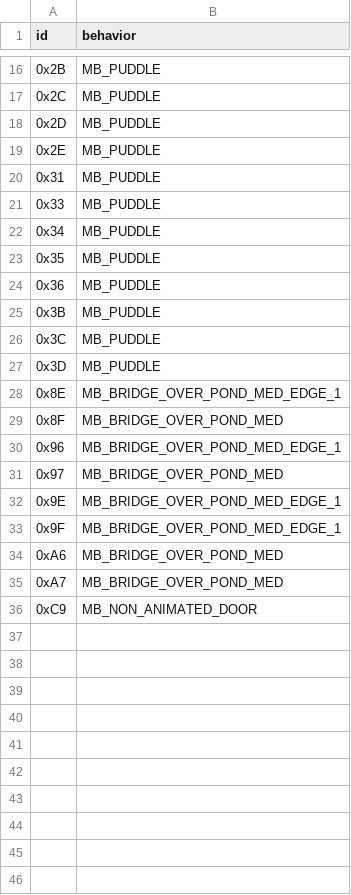
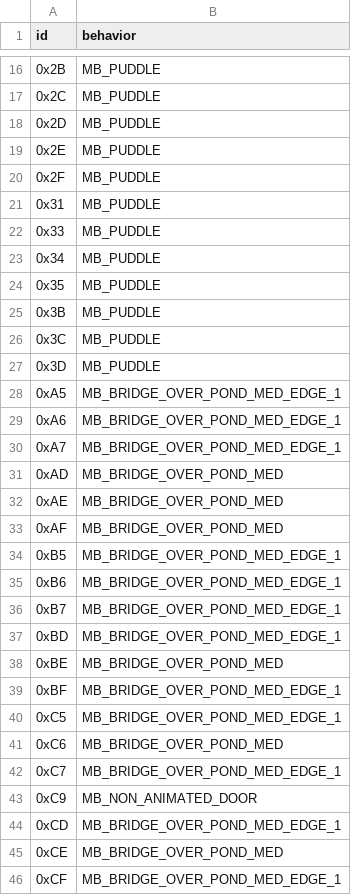
Before and after one commit to fisham-org/pokeemerald-expansion-features, a CSV file: raw-tilesets/swamp/attributes.csv, drawn as a sheet; only a part is shown, gaps mark what is left out.

Commit message:
update raw tilesets with latest + animations

```diff
--- a/raw-tilesets/swamp/attributes.csv
+++ b/raw-tilesets/swamp/attributes.csv
@@ -19,2 +19,3 @@ id,behavior
 0x2E,MB_PUDDLE
+0x2F,MB_PUDDLE
 0x31,MB_PUDDLE
@@ -23,3 +24,2 @@ id,behavior
 0x35,MB_PUDDLE
-0x36,MB_PUDDLE
 0x3B,MB_PUDDLE
@@ -27,10 +27,20 @@ id,behavior
 0x3D,MB_PUDDLE
-0x8E,MB_BRIDGE_OVER_POND_MED_EDGE_1
-0x8F,MB_BRIDGE_OVER_POND_MED
-0x96,MB_BRIDGE_OVER_POND_MED_EDGE_1
-0x97,MB_BRIDGE_OVER_POND_MED
-0x9E,MB_BRIDGE_OVER_POND_MED_EDGE_1
-0x9F,MB_BRIDGE_OVER_POND_MED_EDGE_1
-0xA6,MB_BRIDGE_OVER_POND_MED
-0xA7,MB_BRIDGE_OVER_POND_MED
+0xA5,MB_BRIDGE_OVER_POND_MED_EDGE_1
+0xA6,MB_BRIDGE_OVER_POND_MED_EDGE_1
+0xA7,MB_BRIDGE_OVER_POND_MED_EDGE_1
+0xAD,MB_BRIDGE_OVER_POND_MED
+0xAE,MB_BRIDGE_OVER_POND_MED
+0xAF,MB_BRIDGE_OVER_POND_MED
+0xB5,MB_BRIDGE_OVER_POND_MED_EDGE_1
+0xB6,MB_BRIDGE_OVER_POND_MED_EDGE_1
+0xB7,MB_BRIDGE_OVER_POND_MED_EDGE_1
+0xBD,MB_BRIDGE_OVER_POND_MED_EDGE_1
+0xBE,MB_BRIDGE_OVER_POND_MED
+0xBF,MB_BRIDGE_OVER_POND_MED_EDGE_1
+0xC5,MB_BRIDGE_OVER_POND_MED_EDGE_1
+0xC6,MB_BRIDGE_OVER_POND_MED
+0xC7,MB_BRIDGE_OVER_POND_MED_EDGE_1
 0xC9,MB_NON_ANIMATED_DOOR
+0xCD,MB_BRIDGE_OVER_POND_MED_EDGE_1
+0xCE,MB_BRIDGE_OVER_POND_MED
+0xCF,MB_BRIDGE_OVER_POND_MED_EDGE_1
```
Also changed, not shown: 24 other files.
